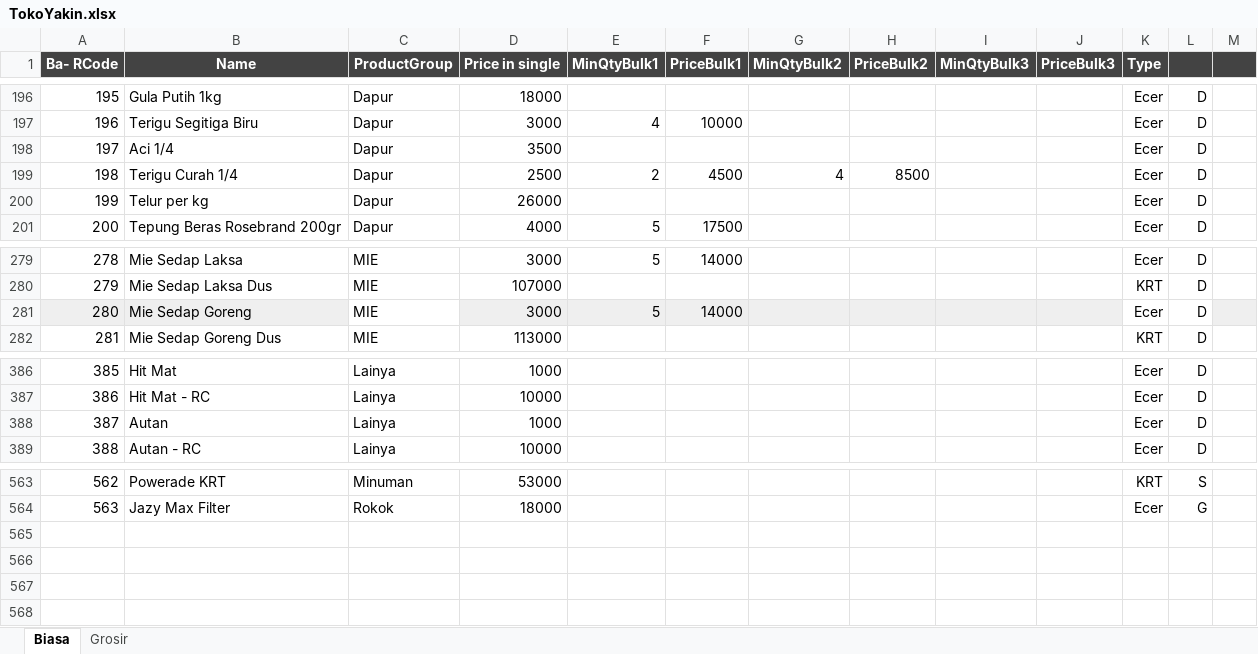
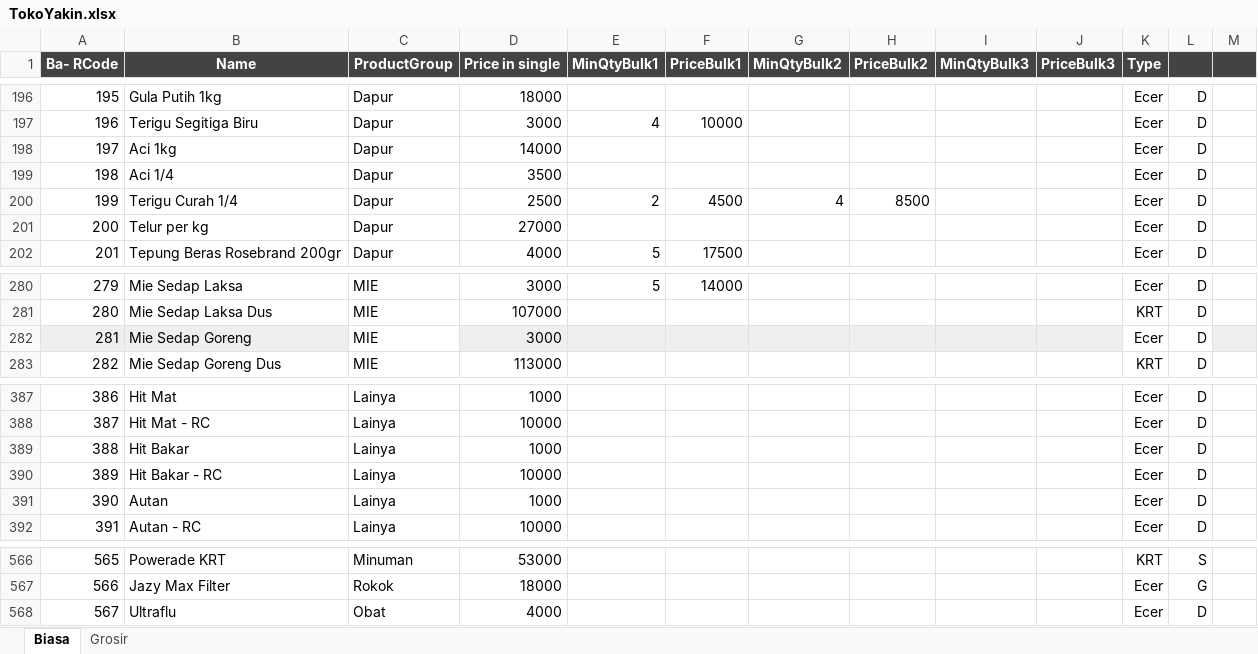
Before and after one commit to rudiath95/toko-yakin, an Excel workbook: TokoYakin.xlsx, sheet Biasa, drawn as a sheet; only a part is shown, gaps mark what is left out; values as stored, in another font and other column widths than the file's, no borders; charts and pictures and conditional formats not drawn; addresses are those after the commit; the diff names each change by its address in the sheet, - before the commit and + after, or states it on an @@ line.

Commit message:
update spreadsheet data

```diff
--- a/TokoYakin.xlsx (sheet Biasa)
+++ b/TokoYakin.xlsx (sheet Biasa)
+row 198: 197 | Aci 1kg | Dapur | 14000 |  |  |  |  |  |  | Ecer | D
@@ column A (Ba- RCode) renumbered between rows 199 and 567 @@
-D201 (Price in single): 26000
+D201 (Price in single): 27000
-E282 (MinQtyBulk1): 5
+E282 (MinQtyBulk1): (empty)
-F282 (PriceBulk1): 14000
+F282 (PriceBulk1): (empty)
+row 389: 388 | Hit Bakar | Lainya | 1000 |  |  |  |  |  |  | Ecer | D
+row 390: 389 | Hit Bakar - RC | Lainya | 10000 |  |  |  |  |  |  | Ecer | D
+row 568: 567 | Ultraflu | Obat | 4000 |  |  |  |  |  |  | Ecer | D
```
Also changed, not shown: sheet Grosir, hidden cells.
